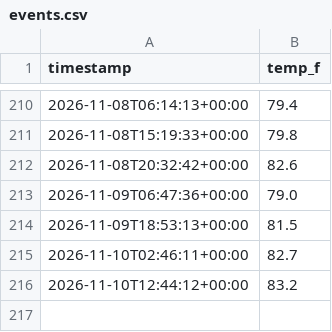
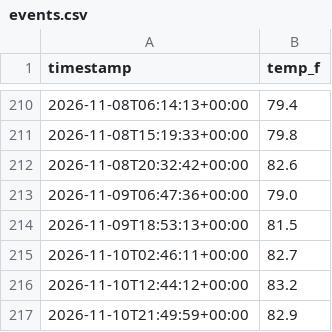
Before and after one commit to bburnett071/web-python, a CSV file: data/events.csv, drawn as a sheet; only a part is shown, gaps mark what is left out.

```diff
--- a/data/events.csv
+++ b/data/events.csv
@@ -216 +216,2 @@ timestamp,temp_f
 2026-11-10T12:44:12+00:00,83.2
+2026-11-10T21:49:59+00:00,82.9
```
Also changed, not shown: 1 other file.
